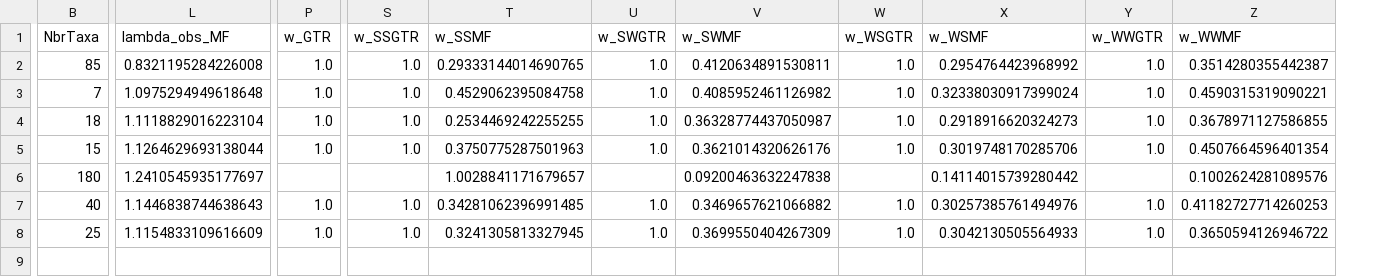
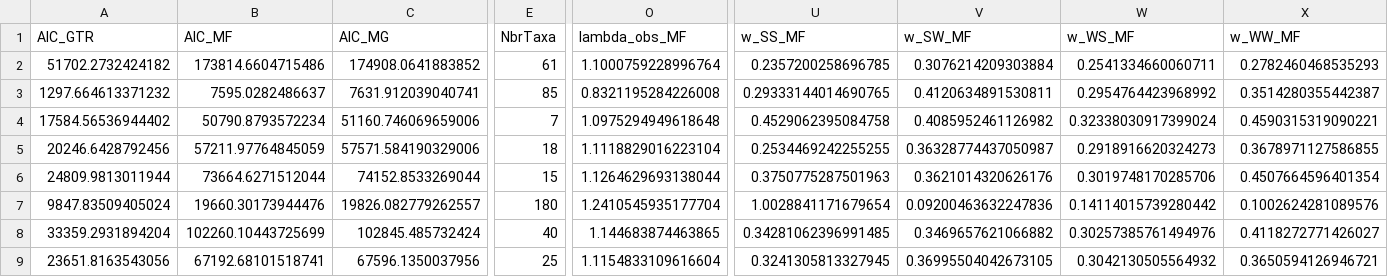
Before and after one commit to ThibaultLatrille/NucleotideBias, a TSV file: DataEmpirical/merged_results.tsv, drawn as a sheet; only a part is shown, gaps mark what is left out; removed rows and columns are numbered as before the commit, all else as after; rows hold the shown columns only; the diff covers the shown part only; the diff names each change by its address in the sheet, - before the commit and + after, or states it on an @@ line.

```diff
--- a/DataEmpirical/merged_results.tsv
+++ b/DataEmpirical/merged_results.tsv
+column A (AIC_GTR), rows 3-9: 1297.664613371232 | 17584.56536944402 | 20246.6428792456 | 24809.9813011944 | 9847.83509405024 | 33359.2931894204 | 23651.8163543056
+column B (AIC_MF), rows 3-9: 7595.0282486637 | 50790.8793572234 | 57211.97764845059 | 73664.6271512044 | 19660.30173944476 | 102260.10443725699 | 67192.68101518741
+column C (AIC_MG), rows 3-9: 7631.912039040741 | 51160.746069659006 | 57571.584190329006 | 74152.8533269044 | 19826.082779262557 | 102845.485732424 | 67596.1350037956
-column P (w_GTR), rows 2-8: 1.0 | 1.0 | 1.0 | 1.0 |  | 1.0 | 1.0
-column S (w_SSGTR), rows 2-8: 1.0 | 1.0 | 1.0 | 1.0 |  | 1.0 | 1.0
-column U (w_SWGTR), rows 2-8: 1.0 | 1.0 | 1.0 | 1.0 |  | 1.0 | 1.0
-column W (w_WSGTR), rows 2-8: 1.0 | 1.0 | 1.0 | 1.0 |  | 1.0 | 1.0
-column Y (w_WWGTR), rows 2-8: 1.0 | 1.0 | 1.0 | 1.0 |  | 1.0 | 1.0
-U1: w_SSMF
+U1: w_SS_MF
-V1: w_SWMF
+V1: w_SW_MF
-W1: w_WSMF
+W1: w_WS_MF
-X1: w_WWMF
+X1: w_WW_MF
+row 2: 51702.2732424182 | 173814.6604715486 | 174908.0641883852 | 61 | 1.1000759228996764 | 0.2357200258696785 | 0.3076214209303884 | 0.2541334660060711 | 0.2782460468535293
-O7 (lambda_obs_MF): 1.2410545935177697
+O7 (lambda_obs_MF): 1.2410545935177704
-U7 (w_SS_MF): 1.0028841171679657
+U7 (w_SS_MF): 1.0028841171679654
-V7 (w_SW_MF): 0.09200463632247838
+V7 (w_SW_MF): 0.09200463632247836
-O8 (lambda_obs_MF): 1.1446838744638643
+O8 (lambda_obs_MF): 1.144683874463865
-X8 (w_WW_MF): 0.41182727714260253
+X8 (w_WW_MF): 0.4118272771426027
-O9 (lambda_obs_MF): 1.1154833109616609
+O9 (lambda_obs_MF): 1.1154833109616604
-V9 (w_SW_MF): 0.3699550404267309
+V9 (w_SW_MF): 0.36995504042673105
-W9 (w_WS_MF): 0.3042130505564933
+W9 (w_WS_MF): 0.3042130505564932
-X9 (w_WW_MF): 0.3650594126946722
+X9 (w_WW_MF): 0.3650594126946721
```
Also changed, not shown: 4 edited cells elsewhere in this file, DataEmpirical/Hominoidea/results.tsv, DataEmpirical/Platyrrhini/results.tsv, 23 other files.
